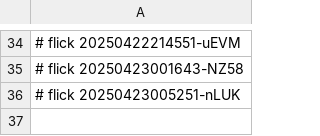
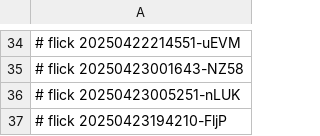
Before and after one commit to abikesa/brooklyn, a CSV file: dolce/.csv, drawn as a sheet; only a part is shown, gaps mark what is left out; the diff names each change by its address in the sheet, - before the commit and + after, or states it on an @@ line.

Commit message:
dolce/.csv

```diff
--- a/dolce/.csv
+++ b/dolce/.csv
+row 37: # flick 20250423194210-FljP
```
